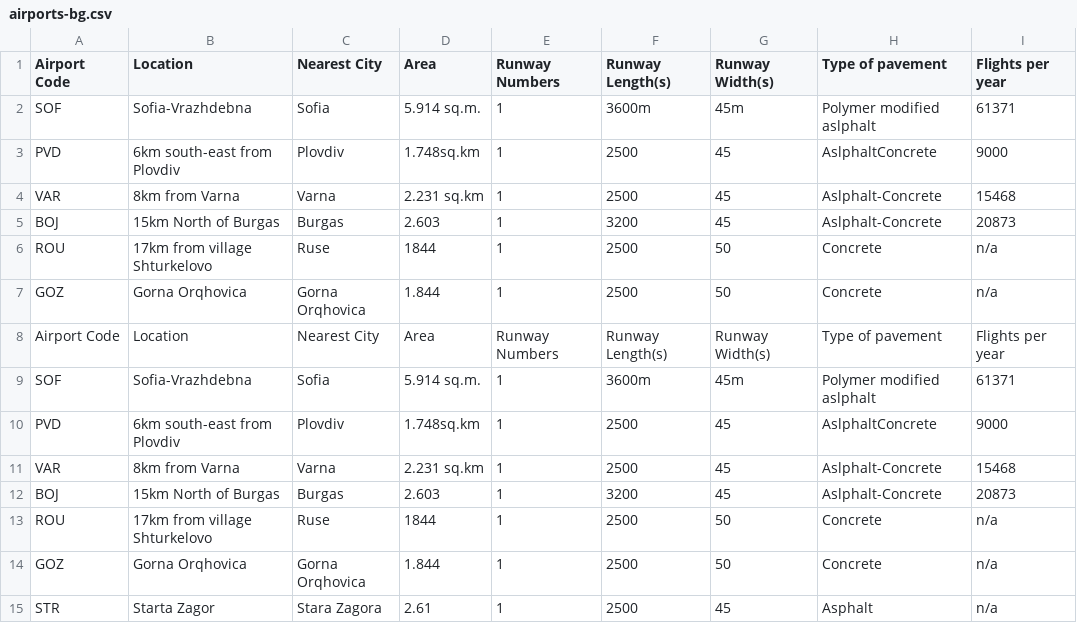
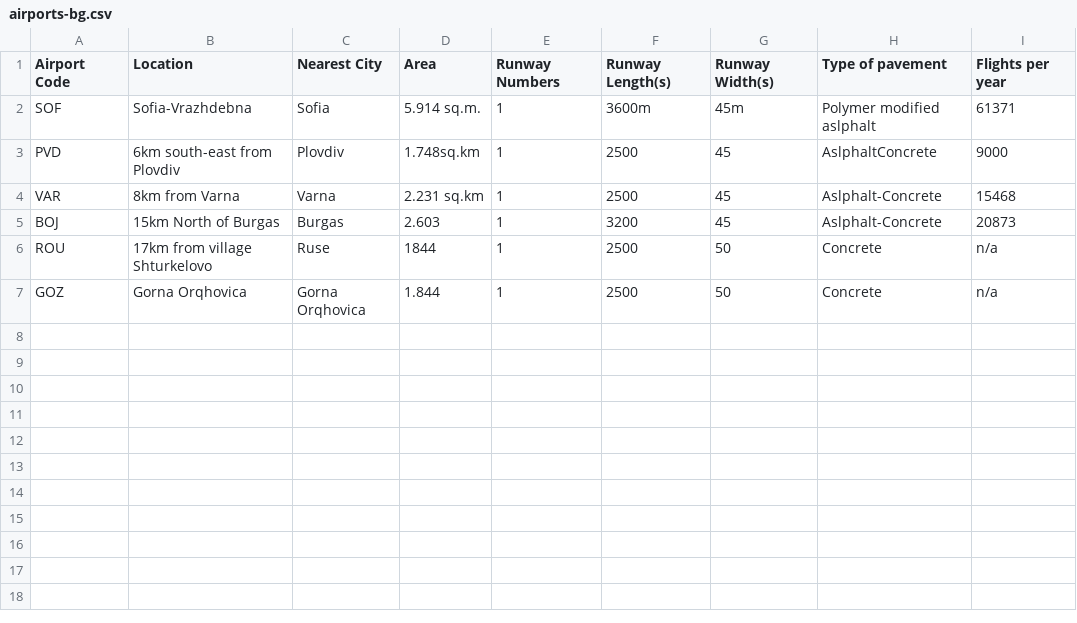
Before and after one commit to NikolaTotev/Bulgarian-Airports, a CSV file: airports-bg.csv, drawn as a sheet; the diff names each change by its address in the sheet, - before the commit and + after, or states it on an @@ line.

Commit message:
Update airports-bg.csv

```diff
--- a/airports-bg.csv
+++ b/airports-bg.csv
-row 8: Airport Code | Location | Nearest City | Area | Runway Numbers | Runway Length(s) | Runway Width(s) | Type of pavement | Flights per year
-row 9: SOF | Sofia-Vrazhdebna | Sofia | 5.914 sq.m. | 1 | 3600m | 45m | Polymer modified aslphalt | 61371
-row 10: PVD | 6km south-east from Plovdiv | Plovdiv | 1.748sq.km | 1 | 2500 | 45 | AslphaltConcrete | 9000
-row 11: VAR | 8km from Varna | Varna | 2.231 sq.km | 1 | 2500 | 45 | Aslphalt-Concrete | 15468
-row 12: BOJ | 15km North of Burgas | Burgas | 2.603 | 1 | 3200 | 45 | Aslphalt-Concrete | 20873
-row 13: ROU | 17km from village Shturkelovo | Ruse | 1844 | 1 | 2500 | 50 | Concrete | n/a
-row 14: GOZ | Gorna Orqhovica | Gorna Orqhovica | 1.844 | 1 | 2500 | 50 | Concrete | n/a
-row 15: STR | Starta Zagor | Stara Zagora | 2.61 | 1 | 2500 | 45 | Asphalt | n/a
```
